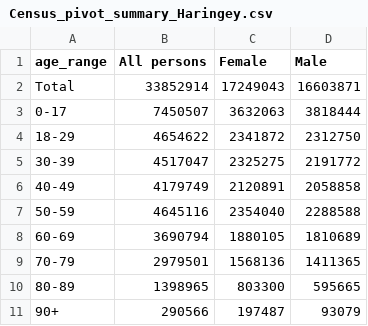
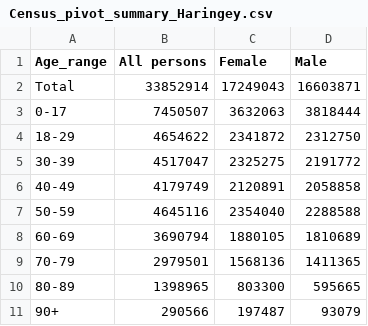
Before and after one commit to SarahHoustonGH/Diagnostic_HealthEquityAudit, a CSV file: Stage1Outputs/Census_pivot_summary_Haringey.csv, drawn as a sheet.

```diff
--- a/Stage1Outputs/Census_pivot_summary_Haringey.csv
+++ b/Stage1Outputs/Census_pivot_summary_Haringey.csv
@@ -1,2 +1,2 @@
-age_range,All persons,Female,Male
+Age_range,All persons,Female,Male
 Total,33852914,17249043,16603871
```
Also changed, not shown: Stage1Outputs/Census_ethnicity_summary_Haringey.csv, Stage1Outputs/GPSummaryReferralData_U_Map.csv, 5 other files.
